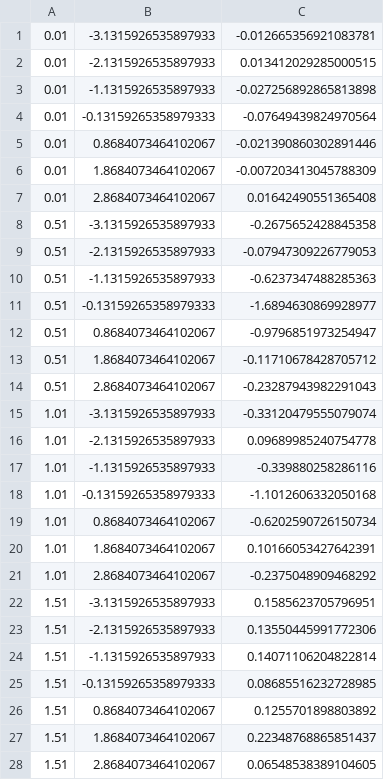
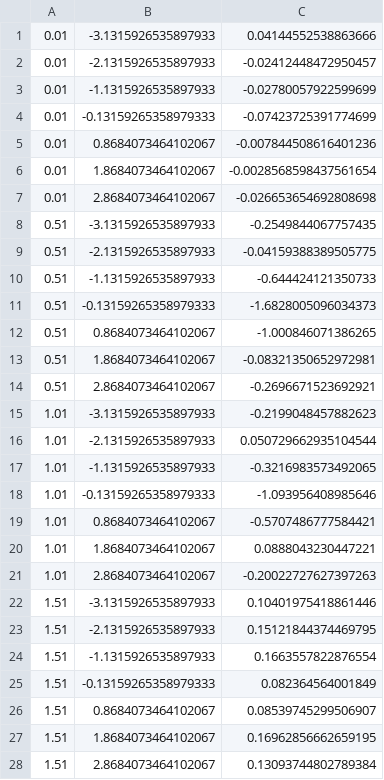
Before and after one commit to wentmich/GWs-Mechanical-Coupling, a CSV file: CoupledSpheres/radius0.2-thickness0.005/overlaps/eta-200-012-012-EMPol-minpi4-pi4.csv, drawn as a sheet; only a part is shown; the diff covers the shown part only.

```diff
--- a/CoupledSpheres/radius0.2-thickness0.005/overlaps/eta-200-012-012-EMPol-minpi4-pi4.csv
+++ b/CoupledSpheres/radius0.2-thickness0.005/overlaps/eta-200-012-012-EMPol-minpi4-pi4.csv
@@ -1,28 +1,28 @@
-0.01,-3.1315926535897933,-0.012665356921083781
-0.01,-2.1315926535897933,0.013412029285000515
-0.01,-1.1315926535897933,-0.027256892865813898
-0.01,-0.13159265358979333,-0.07649439824970564
-0.01,0.8684073464102067,-0.021390860302891446
-0.01,1.8684073464102067,-0.007203413045788309
-0.01,2.8684073464102067,0.01642490551365408
-0.51,-3.1315926535897933,-0.2675652428845358
-0.51,-2.1315926535897933,-0.07947309226779053
-0.51,-1.1315926535897933,-0.6237347488285363
-0.51,-0.13159265358979333,-1.6894630869928977
-0.51,0.8684073464102067,-0.9796851973254947
-0.51,1.8684073464102067,-0.11710678428705712
-0.51,2.8684073464102067,-0.23287943982291043
-1.01,-3.1315926535897933,-0.33120479555079074
-1.01,-2.1315926535897933,0.09689985240754778
-1.01,-1.1315926535897933,-0.339880258286116
-1.01,-0.13159265358979333,-1.1012606332050168
-1.01,0.8684073464102067,-0.6202590726150734
-1.01,1.8684073464102067,0.10166053427642391
-1.01,2.8684073464102067,-0.2375048909468292
-1.51,-3.1315926535897933,0.1585623705796951
-1.51,-2.1315926535897933,0.13550445991772306
-1.51,-1.1315926535897933,0.14071106204822814
-1.51,-0.13159265358979333,0.08685516232728985
-1.51,0.8684073464102067,0.1255701898803892
-1.51,1.8684073464102067,0.22348768865851437
-1.51,2.8684073464102067,0.06548538389104605
+0.01,-3.1315926535897933,0.04144552538863666
+0.01,-2.1315926535897933,-0.02412448472950457
+0.01,-1.1315926535897933,-0.02780057922599699
+0.01,-0.13159265358979333,-0.07423725391774699
+0.01,0.8684073464102067,-0.007844508616401236
+0.01,1.8684073464102067,-0.0028568598437561654
+0.01,2.8684073464102067,-0.026653654692808698
+0.51,-3.1315926535897933,-0.2549844067757435
+0.51,-2.1315926535897933,-0.04159388389505775
+0.51,-1.1315926535897933,-0.644424121350733
+0.51,-0.13159265358979333,-1.6828005096034373
+0.51,0.8684073464102067,-1.000846071386265
+0.51,1.8684073464102067,-0.08321350652972981
+0.51,2.8684073464102067,-0.2696671523692921
+1.01,-3.1315926535897933,-0.2199048457882623
+1.01,-2.1315926535897933,0.050729662935104544
+1.01,-1.1315926535897933,-0.3216983573492065
+1.01,-0.13159265358979333,-1.093956408985646
+1.01,0.8684073464102067,-0.5707486777584421
+1.01,1.8684073464102067,0.0888043230447221
+1.01,2.8684073464102067,-0.20022727627397263
+1.51,-3.1315926535897933,0.10401975418861446
+1.51,-2.1315926535897933,0.15121844374469795
+1.51,-1.1315926535897933,0.1663557822876554
+1.51,-0.13159265358979333,0.082364564001849
+1.51,0.8684073464102067,0.08539745299506907
+1.51,1.8684073464102067,0.16962856662659195
+1.51,2.8684073464102067,0.13093744802789384
```
Also changed, not shown: 21 edited cells elsewhere in this file, CoupledSpheres/radius0.2-thickness0.005/overlaps/eta-210-012-012-EMPol-minpi4-pi4.csv, CoupledSpheres/radius0.2-thickness0.005/overlaps/eta-220-012-012-EMPol-minpi4-pi4.csv, 6 other files.
